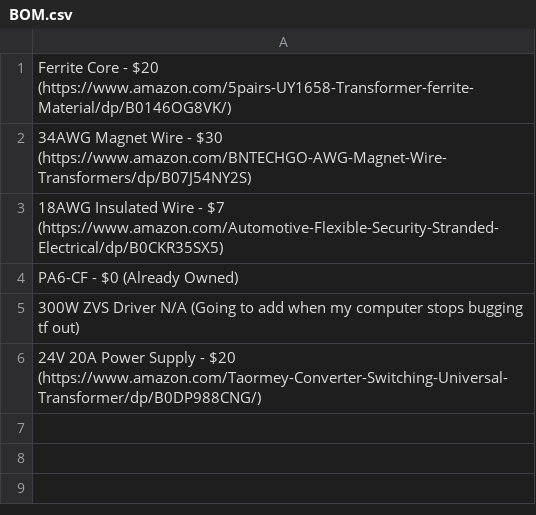
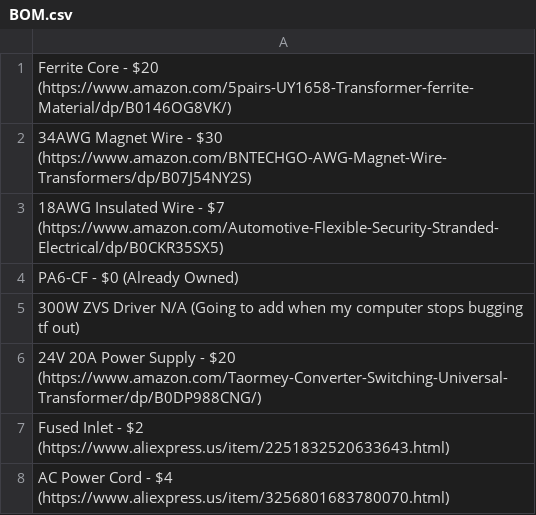
Before and after one commit to Firestorm108/High-Voltage-Power-Supply, a CSV file: BOM.csv, drawn as a sheet; the diff names each change by its address in the sheet, - before the commit and + after, or states it on an @@ line.

Commit message:
Update BOM.csv

```diff
--- a/BOM.csv
+++ b/BOM.csv
+row 7: Fused Inlet - $2 (https://www.aliexpress.us/item/2251832520633643.html)
+row 8: AC Power Cord - $4 (https://www.aliexpress.us/item/3256801683780070.html)
```
